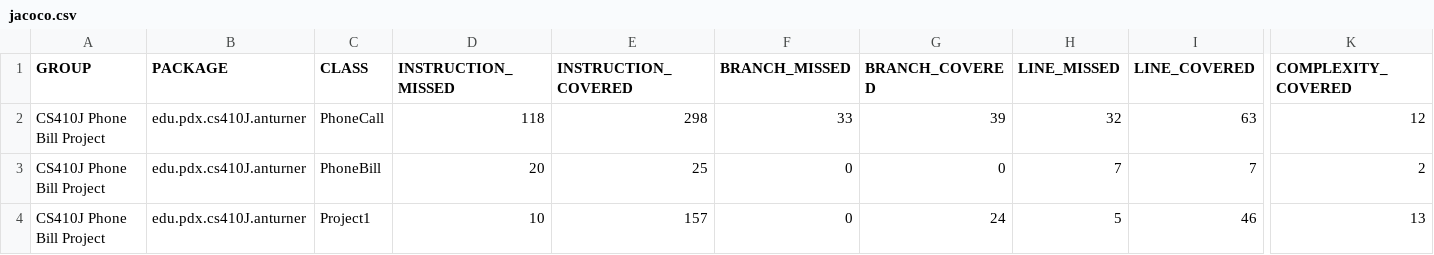
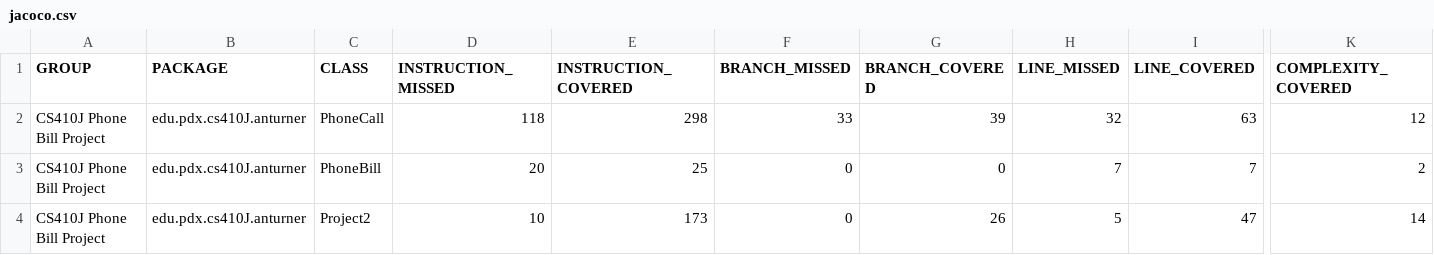
Before and after one commit to AndyTurnerPDX/PortlandStateJavaSummer2018, a CSV file: phonebill/target/site/jacoco-it/jacoco.csv, drawn as a sheet; only a part is shown, gaps mark what is left out; the diff names each change by its address in the sheet, - before the commit and + after, or states it on an @@ line.

Commit message:
Project 2

```diff
--- a/phonebill/target/site/jacoco-it/jacoco.csv
+++ b/phonebill/target/site/jacoco-it/jacoco.csv
-C4 (CLASS): Project1
+C4 (CLASS): Project2
-E4 (INSTRUCTION_COVERED): 157
+E4 (INSTRUCTION_COVERED): 173
-G4 (BRANCH_COVERED): 24
+G4 (BRANCH_COVERED): 26
-I4 (LINE_COVERED): 46
+I4 (LINE_COVERED): 47
-K4 (COMPLEXITY_COVERED): 13
+K4 (COMPLEXITY_COVERED): 14
```
Also changed, not shown: 33 other files.
